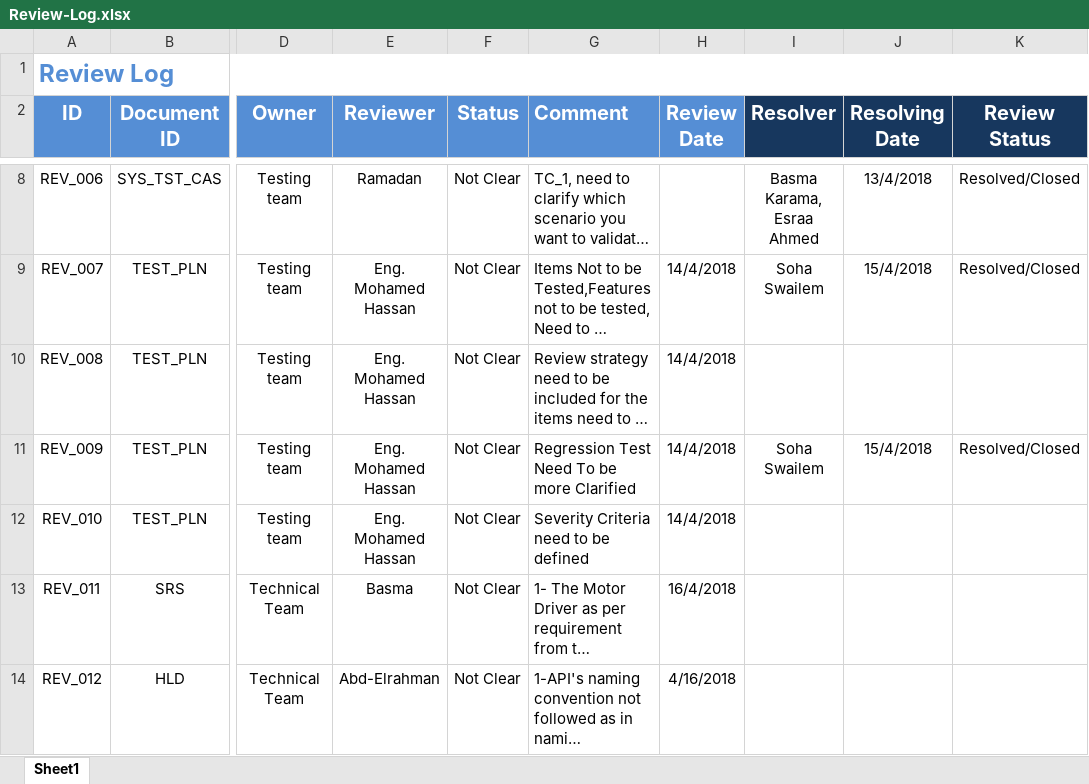
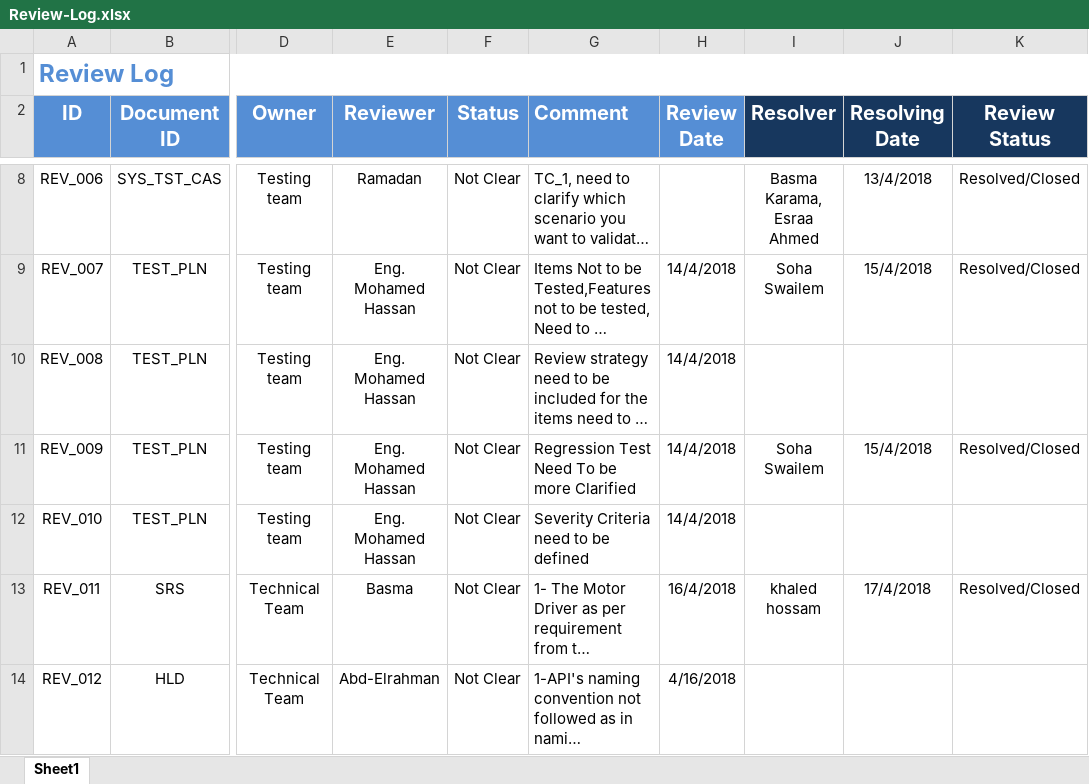
Before and after one commit to ITI-Embedded-QA/Kenovo_ElectricBlender, an Excel workbook: management/Review-Log.xlsx, sheet Sheet1, drawn as a sheet; only a part is shown, gaps mark what is left out; long unchanged cells end in …; values as stored, in another font and other column widths than the file's, no borders; the diff names each change by its address in the sheet, - before the commit and + after, or states it on an @@ line.

Commit message:
Closed the logged case in the review log regarding the SRS

```diff
--- a/management/Review-Log.xlsx (sheet Sheet1)
+++ b/management/Review-Log.xlsx (sheet Sheet1)
-I13 (Resolver): (empty)
+I13 (Resolver): khaled hossam
-J13 (Resolving Date): (empty)
+J13 (Resolving Date): 17/4/2018
-K13 (Review Status): (empty)
+K13 (Review Status): Resolved/Closed
```
